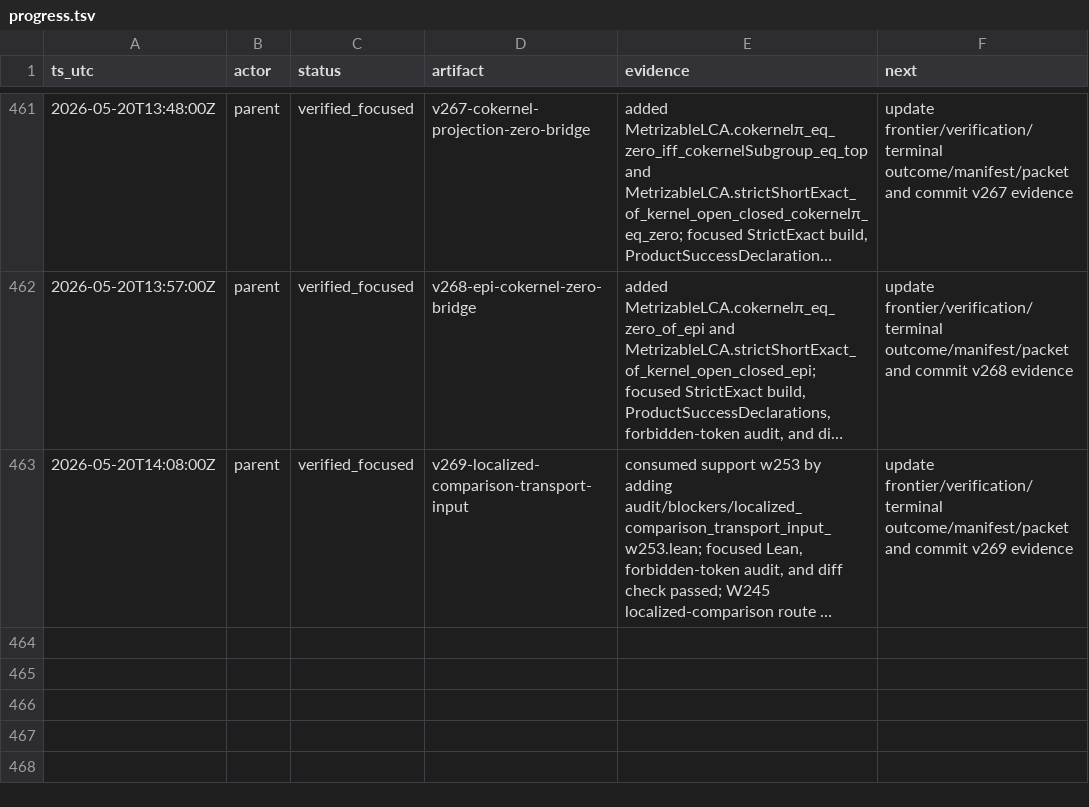
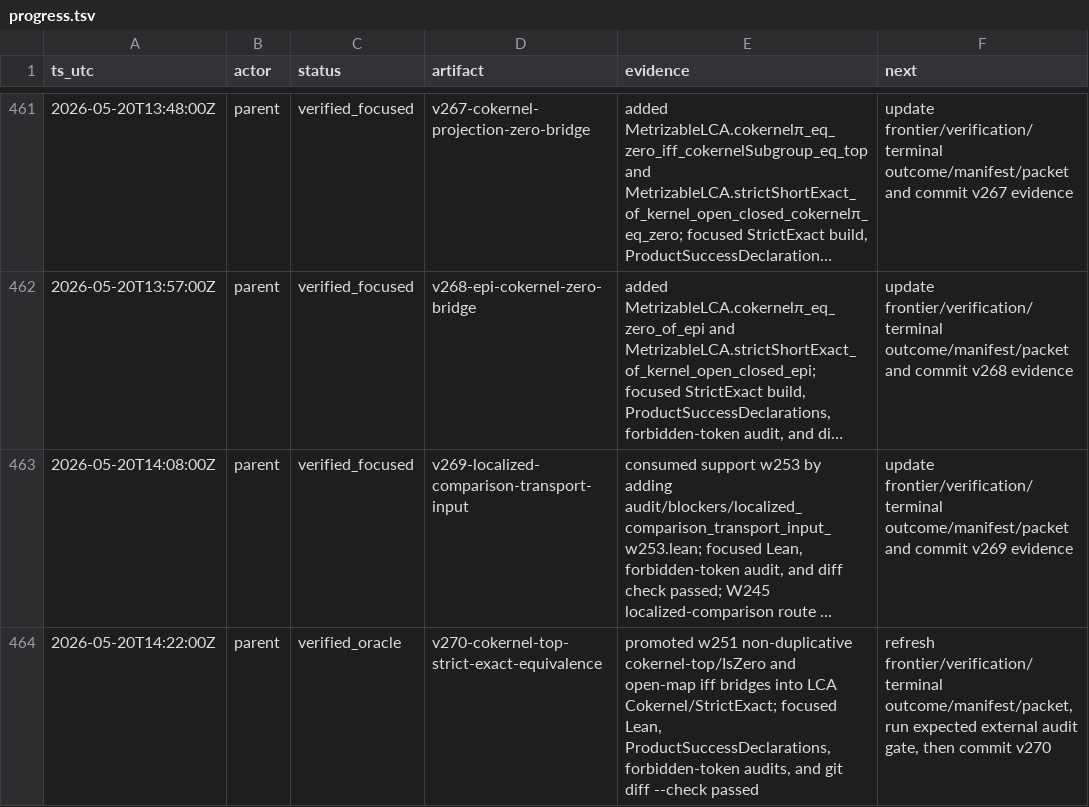
Before and after one commit to Rokurolize/lean-lca-exact-challenge-20260518, a TSV file: packets/lean_lca_exact_category_challenge/input/workdir/progress.tsv, drawn as a sheet; only a part is shown, gaps mark what is left out; long unchanged cells end in …; the diff names each change by its address in the sheet, - before the commit and + after, or states it on an @@ line.

Commit message:
Promote cokernel top strict exact bridge

```diff
--- a/packets/lean_lca_exact_category_challenge/input/workdir/progress.tsv
+++ b/packets/lean_lca_exact_category_challenge/input/workdir/progress.tsv
+row 464: 2026-05-20T14:22:00Z | parent | verified_oracle | v270-cokernel-top-strict-exact-equivalence | promoted w251 non-duplicative cokernel-top/IsZero and open-map iff bridges into LCA Cokernel/StrictExact; focused Lean, ProductSuccessDeclarations, forbidden-token audits, and git diff --check passed | refresh frontier/verification/terminal outcome/manifest/packet, run expected external audit gate, then commit v270
```
Also changed, not shown: 23 other files.
